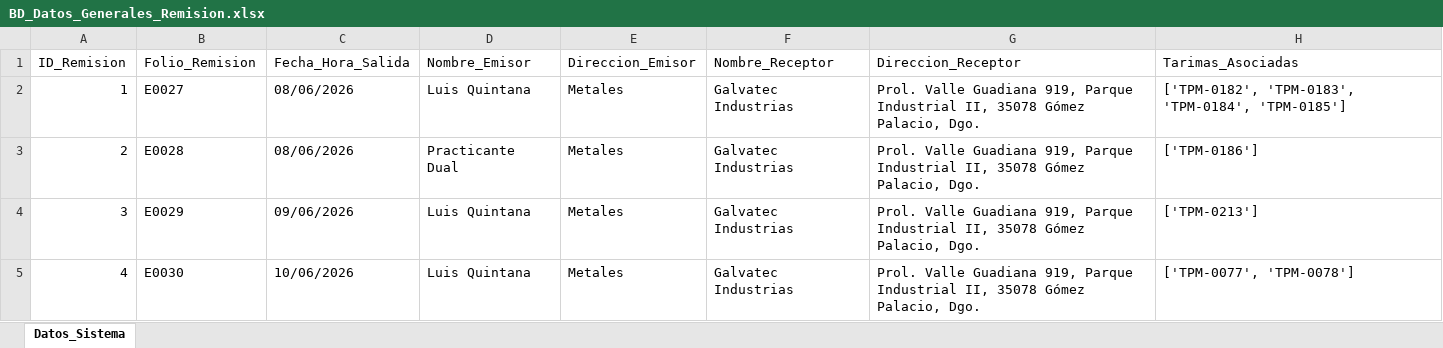
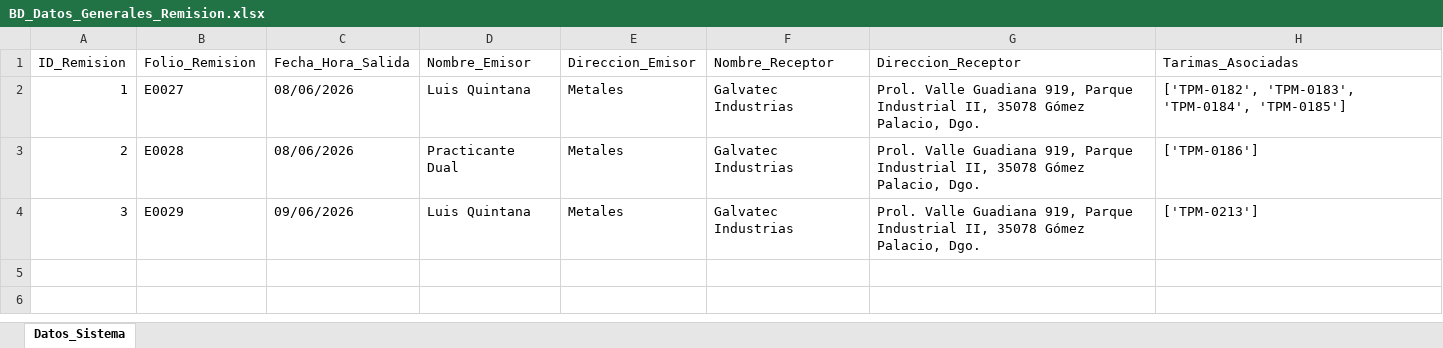
Before and after one commit to jesusalbertomoraleslopez-byte/remisiones-de-materiales, an Excel workbook: BD_Datos_Generales_Remision.xlsx, sheet Datos_Sistema, drawn as a sheet; values as stored, in another font and other column widths than the file's, no borders; the diff names each change by its address in the sheet, - before the commit and + after, or states it on an @@ line.

Commit message:
Sincronizacion App: BD_Datos_Generales_Remision.xlsx

```diff
--- a/BD_Datos_Generales_Remision.xlsx (sheet Datos_Sistema)
+++ b/BD_Datos_Generales_Remision.xlsx (sheet Datos_Sistema)
-row 5: 4 | E0030 | 10/06/2026 | Luis Quintana | Metales | Galvatec Industrias | Prol. Valle Guadiana 919, Parque Industrial II, 35078 Gómez Palacio, Dgo. | ['TPM-0077', 'TPM-0078']
```
